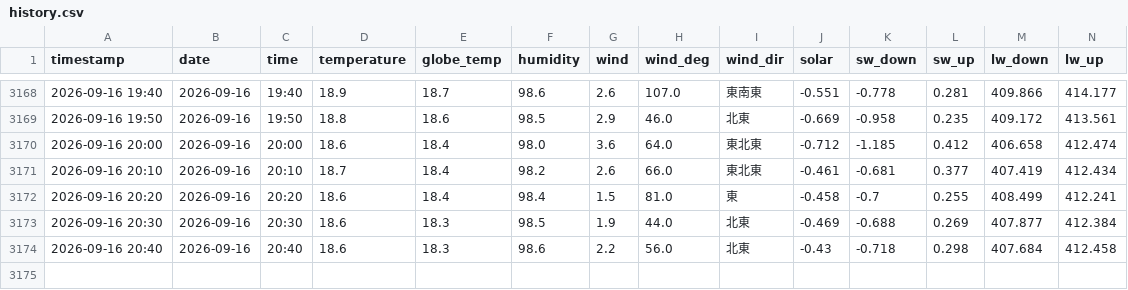
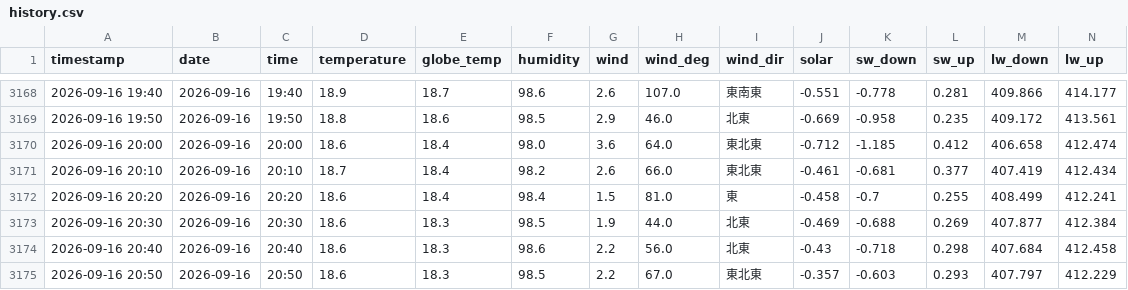
Before and after one commit to kaz0228/TokoCam_WeatherStation, a CSV file: history.csv, drawn as a sheet; only a part is shown, gaps mark what is left out; rows hold the shown columns only; the diff names each change by its address in the sheet, - before the commit and + after, or states it on an @@ line.

```diff
--- a/history.csv
+++ b/history.csv
+row 3175: 2026-09-16 20:50 | 2026-09-16 | 20:50 | 18.6 | 18.3 | 98.5 | 2.2 | 67.0 | 東北東 | -0.357 | -0.603 | 0.293 | 407.797 | 412.229
```
Also changed, not shown: 1 other file.
